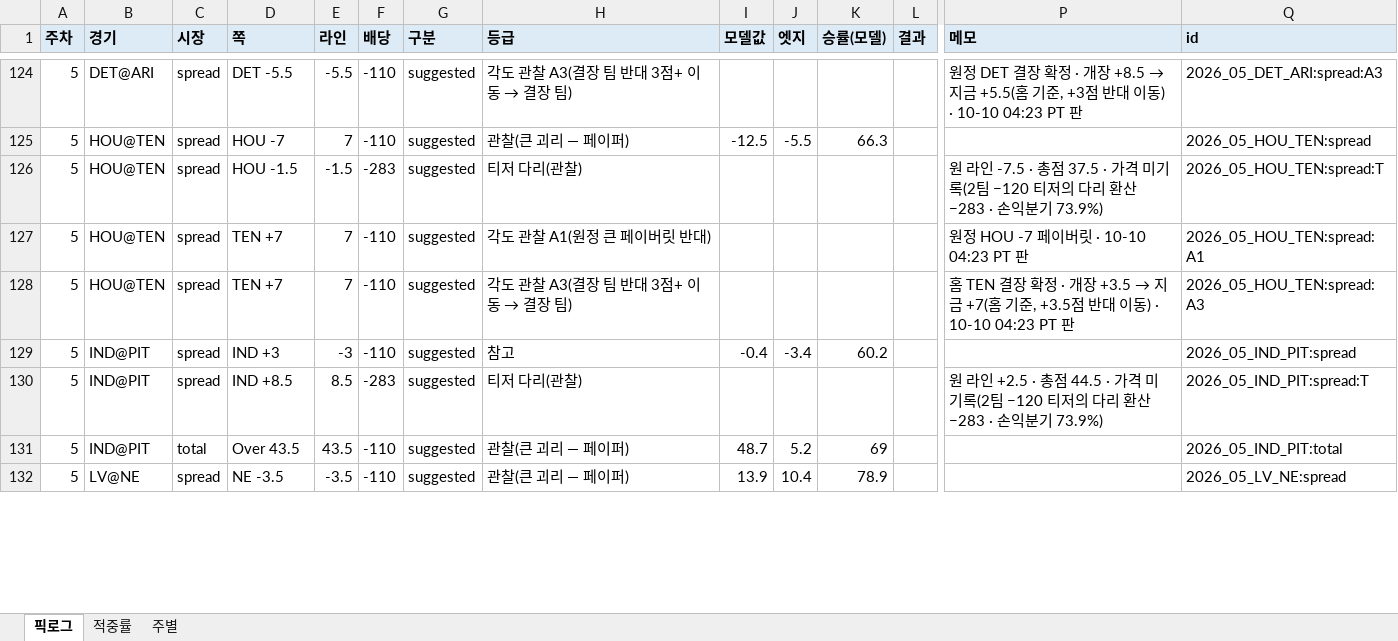
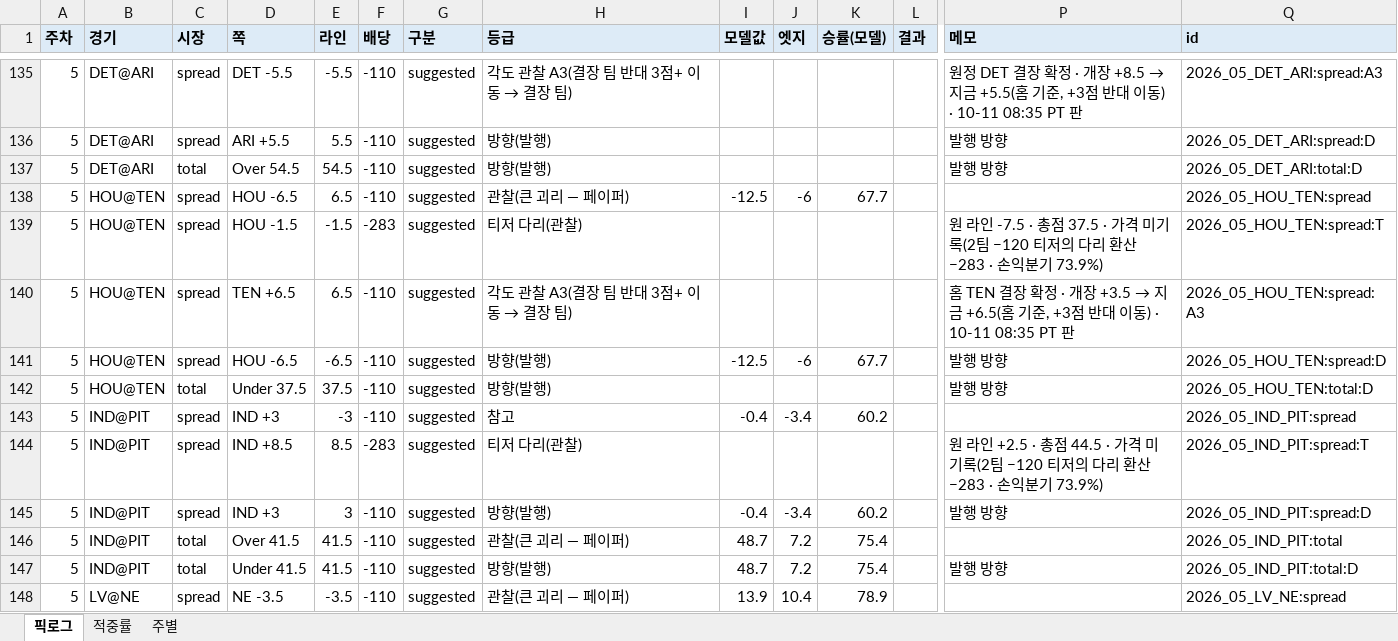
Before and after one commit to hyongdopaulyoon-sketch/hyongdopaulyoon-sketch-nfl-weekly, an Excel workbook: data/NFL_픽_추적기.xlsx, sheet 픽로그, drawn as a sheet; only a part is shown, gaps mark what is left out; values as stored, in another font and other column widths than the file's, no borders; removed rows and columns are numbered as before the commit, all else as after; rows hold the shown columns only; the diff covers the shown part only; the diff names each change by its address in the sheet, - before the commit and + after, or states it on an @@ line.

```diff
--- a/data/NFL_픽_추적기.xlsx (sheet 픽로그)
+++ b/data/NFL_픽_추적기.xlsx (sheet 픽로그)
-P135 (메모): …이동) · 10-10 04:23 PT 판
+P135 (메모): …이동) · 10-11 08:35 PT 판
+row 136: 5 | DET@ARI | spread | ARI +5.5 | 5.5 | -110 | suggested | 방향(발행) |  |  |  |  | 발행 방향 | 2026_05_DET_ARI:spread:D
+row 137: 5 | DET@ARI | total | Over 54.5 | 54.5 | -110 | suggested | 방향(발행) |  |  |  |  | 발행 방향 | 2026_05_DET_ARI:total:D
-D138 (쪽): HOU -7
+D138 (쪽): HOU -6.5
-E138 (라인): 7
+E138 (라인): 6.5
-J138 (엣지): -5.5
+J138 (엣지): -6
-K138 (승률(모델)): 66.3
+K138 (승률(모델)): 67.7
-row 127: 5 | HOU@TEN | spread | TEN +7 | 7 | -110 | suggested | 각도 관찰 A1(원정 큰 페이버릿 반대) |  |  |  |  | 원정 HOU -7 페이버릿 · 10-10 04:23 PT 판 | 2026_05_HOU_TEN:spread:A1
-D140 (쪽): TEN +7
+D140 (쪽): TEN +6.5
-E140 (라인): 7
+E140 (라인): 6.5
-P140 (메모): …→ 지금 +7(홈 기준, +3.5점 반대 이동) · 10-10 04:23 PT 판
+P140 (메모): …→ 지금 +6.5(홈 기준, +3점 반대 이동) · 10-11 08:35 PT 판
+row 141: 5 | HOU@TEN | spread | HOU -6.5 | -6.5 | -110 | suggested | 방향(발행) | -12.5 | -6 | 67.7 |  | 발행 방향 | 2026_05_HOU_TEN:spread:D
+row 142: 5 | HOU@TEN | total | Under 37.5 | 37.5 | -110 | suggested | 방향(발행) |  |  |  |  | 발행 방향 | 2026_05_HOU_TEN:total:D
+row 145: 5 | IND@PIT | spread | IND +3 | 3 | -110 | suggested | 방향(발행) | -0.4 | -3.4 | 60.2 |  | 발행 방향 | 2026_05_IND_PIT:spread:D
-D146 (쪽): Over 43.5
+D146 (쪽): Over 41.5
-E146 (라인): 43.5
+E146 (라인): 41.5
-J146 (엣지): 5.2
+J146 (엣지): 7.2
-K146 (승률(모델)): 69
+K146 (승률(모델)): 75.4
+row 147: 5 | IND@PIT | total | Under 41.5 | 41.5 | -110 | suggested | 방향(발행) | 48.7 | 7.2 | 75.4 |  | 발행 방향 | 2026_05_IND_PIT:total:D
```
Also changed, not shown: 21 added rows and 26 edited cells elsewhere in this sheet, 9 other files.
